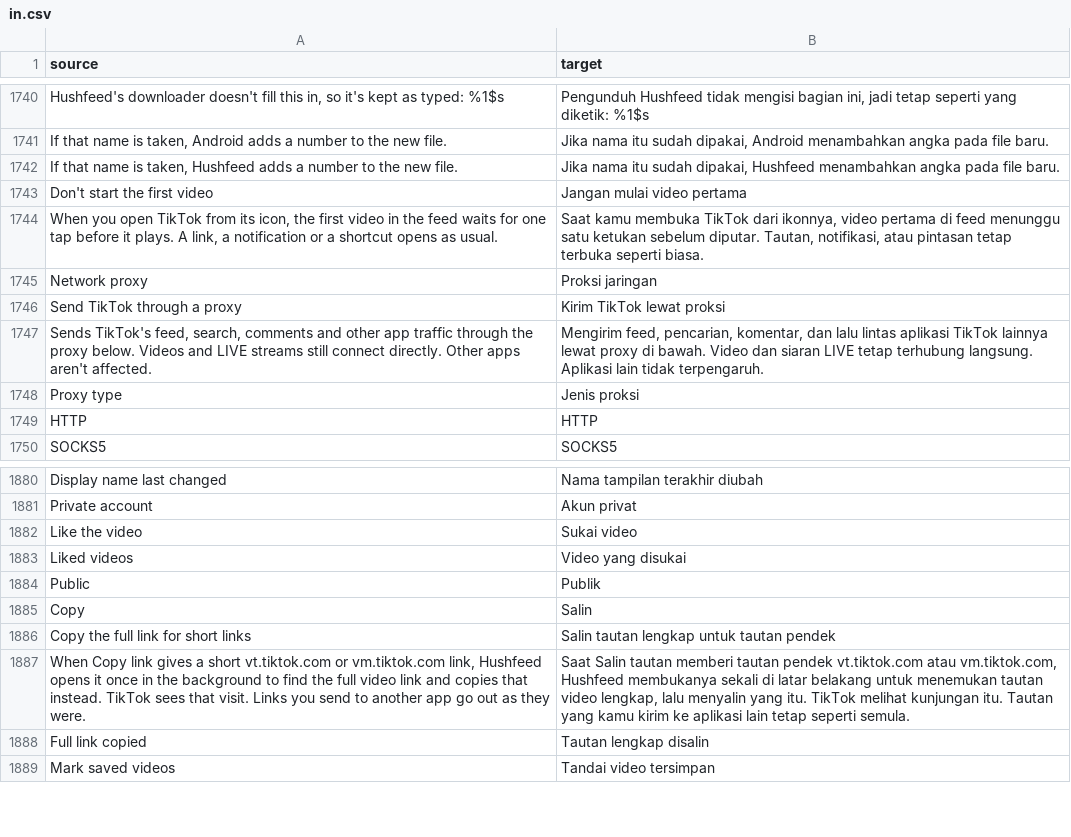
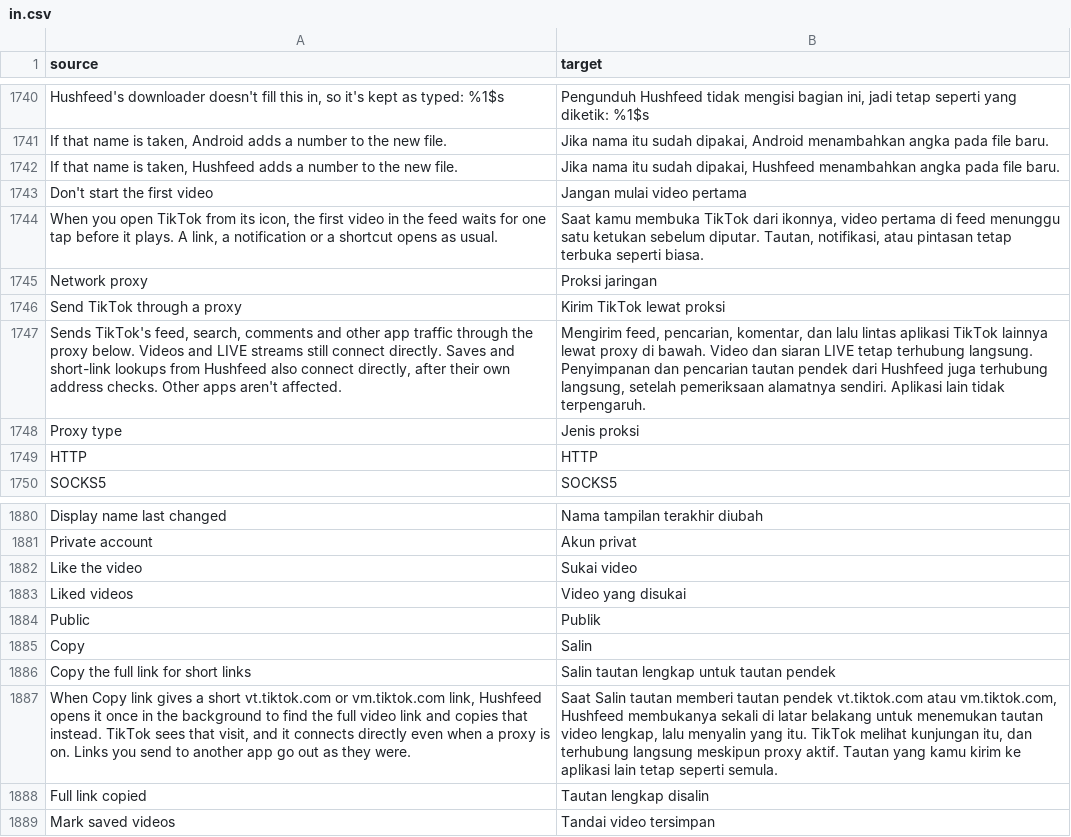
Before and after one commit to Nezumi-2711/HushFeed, a CSV file: extensions/tiktok/src/main/l10n/in.csv, drawn as a sheet; only a part is shown, gaps mark what is left out; the diff names each change by its address in the sheet, - before the commit and + after, or states it on an @@ line.

Commit message:
feat(network): disclose direct save and short-link routes in proxy settings and reports
The proxy text said Java traffic was proxied, but checked-IP saves and the
short-link lookup open with Proxy.NO_PROXY on purpose. Settings, README and
the exported report now name all four routes, and a route-contract test
pins that saves and short links never reach the proxy selector.

```diff
--- a/extensions/tiktok/src/main/l10n/in.csv
+++ b/extensions/tiktok/src/main/l10n/in.csv
-A1747 (source): …connect directly. Other apps…
+A1747 (source): …connect directly. Saves and short-link lookups from Hushfeed also connect directly, after their own address checks. Other apps…
-B1747 (target): …terhubung langsung. Aplikasi lain…
+B1747 (target): …terhubung langsung. Penyimpanan dan pencarian tautan pendek dari Hushfeed juga terhubung langsung, setelah pemeriksaan alamatnya sendiri. Aplikasi lain…
-A1887 (source): …sees that visit. Links you…
+A1887 (source): …sees that visit, and it connects directly even when a proxy is on. Links you…
-B1887 (target): …melihat kunjungan itu. Tautan yang…
+B1887 (target): …melihat kunjungan itu, dan terhubung langsung meskipun proxy aktif. Tautan yang…
```
Also changed, not shown: extensions/tiktok/src/main/l10n/es.tsv, extensions/tiktok/src/main/l10n/it.tsv, 22 other files.
